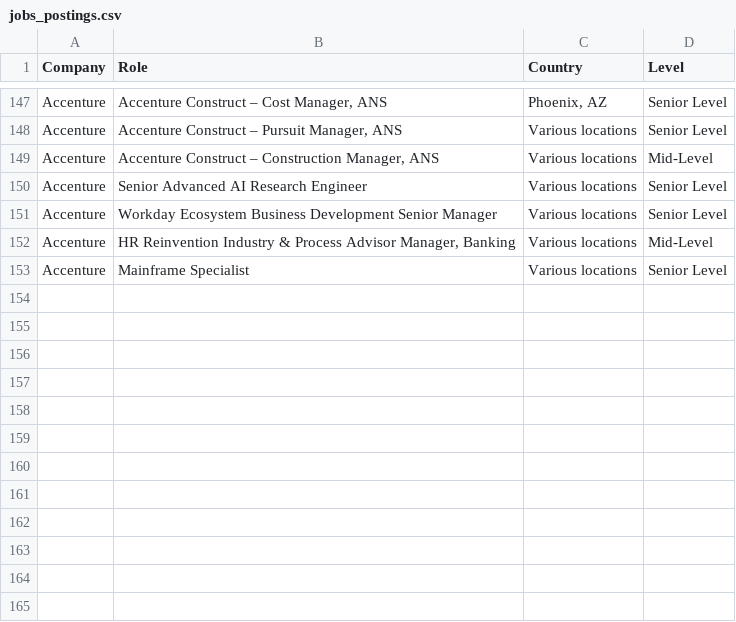
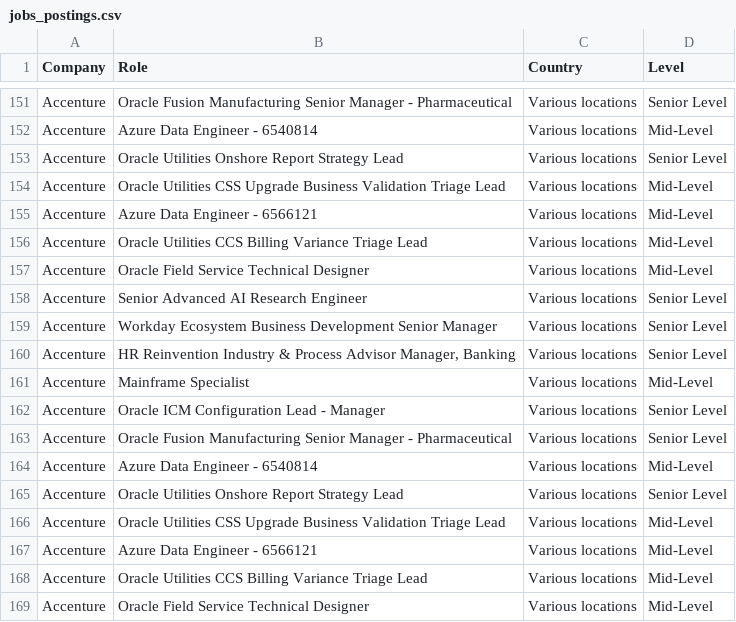
Before and after one commit to nefigarcia/outsourcing-analysis, a CSV file: jobs_postings.csv, drawn as a sheet; only a part is shown, gaps mark what is left out; addresses are those after the commit; the diff covers the shown part only; the diff names each change by its address in the sheet, - before the commit and + after, or states it on an @@ line.

```diff
--- a/jobs_postings.csv
+++ b/jobs_postings.csv
-B151 (Role): Accenture Construct – Cost Manager, ANS
+B151 (Role): Oracle Fusion Manufacturing Senior Manager - Pharmaceutical
-C151 (Country): Phoenix, AZ
+C151 (Country): Various locations
+row 152: Accenture | Azure Data Engineer - 6540814 | Various locations | Mid-Level
-B153 (Role): Accenture Construct – Pursuit Manager, ANS
+B153 (Role): Oracle Utilities Onshore Report Strategy Lead
+row 154: Accenture | Oracle Utilities CSS Upgrade Business Validation Triage Lead | Various locations | Mid-Level
+row 155: Accenture | Azure Data Engineer - 6566121 | Various locations | Mid-Level
-B156 (Role): Accenture Construct – Construction Manager, ANS
+B156 (Role): Oracle Utilities CCS Billing Variance Triage Lead
+row 157: Accenture | Oracle Field Service Technical Designer | Various locations | Mid-Level
-D160 (Level): Mid-Level
+D160 (Level): Senior Level
-D161 (Level): Senior Level
+D161 (Level): Mid-Level
+row 162: Accenture | Oracle ICM Configuration Lead - Manager | Various locations | Senior Level
+row 163: Accenture | Oracle Fusion Manufacturing Senior Manager - Pharmaceutical | Various locations | Senior Level
+row 164: Accenture | Azure Data Engineer - 6540814 | Various locations | Mid-Level
+row 165: Accenture | Oracle Utilities Onshore Report Strategy Lead | Various locations | Senior Level
+row 166: Accenture | Oracle Utilities CSS Upgrade Business Validation Triage Lead | Various locations | Mid-Level
+row 167: Accenture | Azure Data Engineer - 6566121 | Various locations | Mid-Level
+row 168: Accenture | Oracle Utilities CCS Billing Variance Triage Lead | Various locations | Mid-Level
+row 169: Accenture | Oracle Field Service Technical Designer | Various locations | Mid-Level
```
Also changed, not shown: 11 added rows, 7 removed rows, 41 moved rows and 20 edited cells elsewhere in this file.
